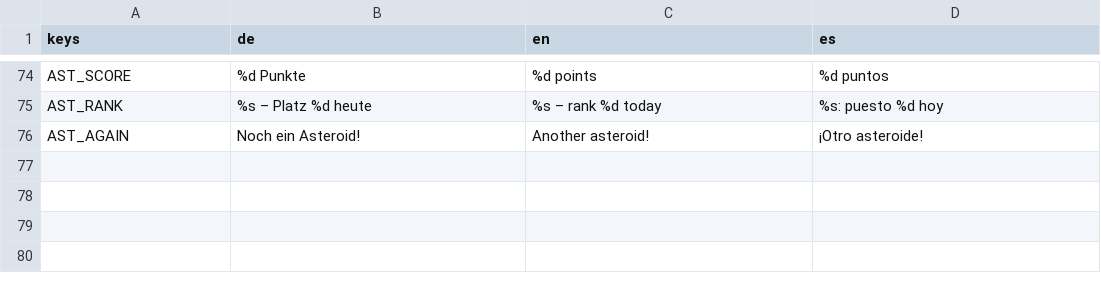
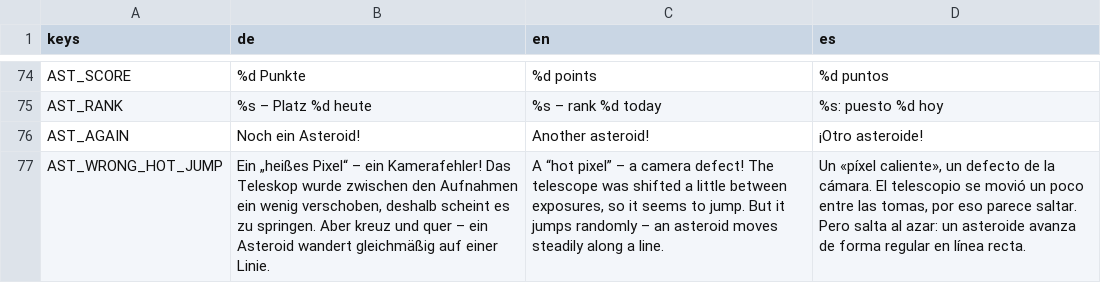
Before and after one commit to OST-Observatory/ost_astro_arcade, a CSV file: godot/locale/ui.csv, drawn as a sheet; only a part is shown, gaps mark what is left out.

```diff
--- a/godot/locale/ui.csv
+++ b/godot/locale/ui.csv
@@ -76 +76,2 @@ AST_RANK,%s – Platz %d heute,%s – rank %d today,%s: puesto %d hoy
 AST_AGAIN,Noch ein Asteroid!,Another asteroid!,¡Otro asteroide!
+AST_WRONG_HOT_JUMP,"Ein „heißes Pixel“ – ein Kamerafehler! Das Teleskop wurde zwischen den Aufnahmen ein wenig verschoben, deshalb scheint es zu springen. Aber kreuz und quer – ein Asteroid wandert gleichmäßig auf einer Linie.","A “hot pixel” – a camera defect! The telescope was shifted a little between exposures, so it seems to jump. But it jumps randomly – an asteroid moves steadily along a line.","Un «píxel caliente», un defecto de la cámara. El telescopio se movió un poco entre las tomas, por eso parece saltar. Pero salta al azar: un asteroide avanza de forma regular en línea recta."
```
Also changed, not shown: 40 other files.
